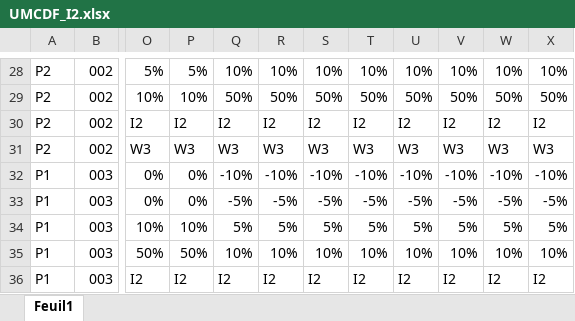
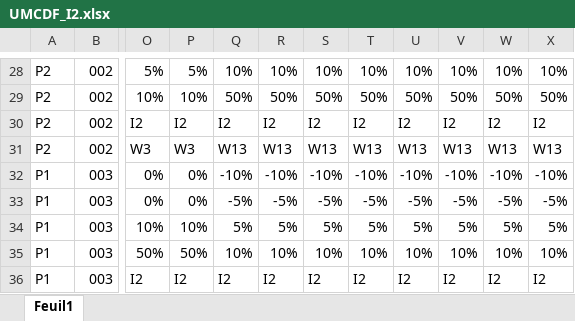
Before and after one commit to hadamrd/SC_DSS_SIMU, an Excel workbook: uncertainty_models/UMCDF_I2.xlsx, sheet Feuil1, drawn as a sheet; only a part is shown, gaps mark what is left out; values as stored, in another font and other column widths than the file's, no cell formats; the diff names each change by its address in the sheet, - before the commit and + after, or states it on an @@ line.

```diff
--- a/uncertainty_models/UMCDF_I2.xlsx (sheet Feuil1)
+++ b/uncertainty_models/UMCDF_I2.xlsx (sheet Feuil1)
-Q31: W3
+Q31: W13
-R31: W3
+R31: W13
-S31: W3
+S31: W13
-T31: W3
+T31: W13
-U31: W3
+U31: W13
-V31: W3
+V31: W13
-W31: W3
+W31: W13
-X31: W3
+X31: W13
```
Also changed, not shown: cell formats, uncertainty_models/UMCPVF_I2.xlsx, 1 other file.
